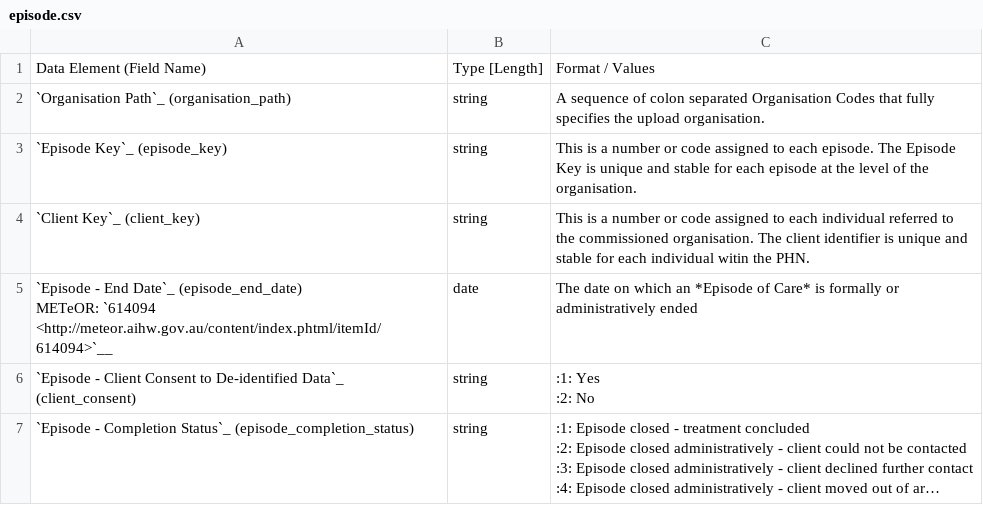
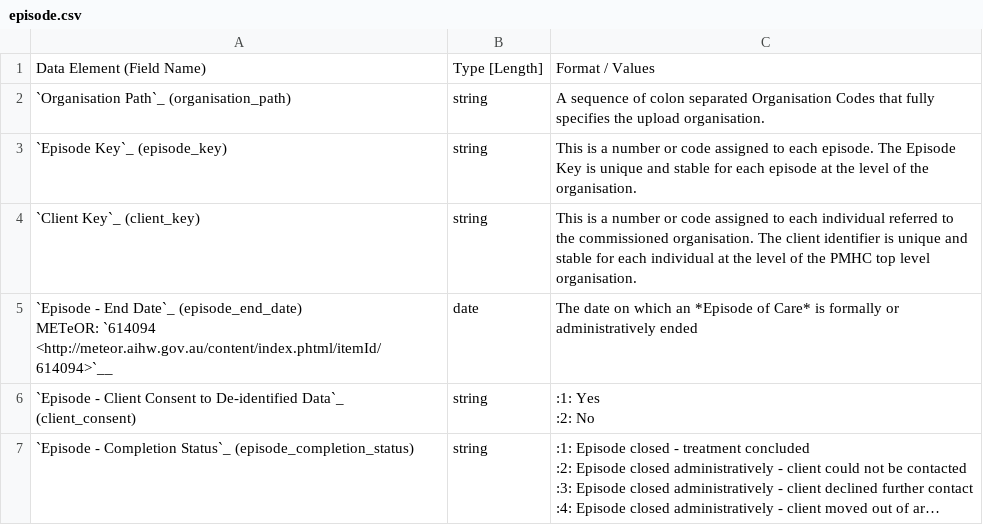
Before and after one commit to strategicdata/pmhc-mds-spec, a CSV file: doc/record/episode.csv, drawn as a sheet; only a part is shown; long unchanged cells end in ….

Commit message:
Update documents

```diff
--- a/doc/record/episode.csv
+++ b/doc/record/episode.csv
@@ -7,5 +7,5 @@
 ",string,"This is a number or code assigned to each episode. The Episode Key is unique and stable for each episode at the level of the organisation."
-"`Client Key`_ (client_key)
-
-",string,"This is a number or code assigned to each individual referred to the commissioned organisation. The client identifier is unique and stable for each individual witin the PHN."
+"`Client Key`_ (client_key)
+
+",string,"This is a number or code assigned to each individual referred to the commissioned organisation. The client identifier is unique and stable for each individual at the level of the PMHC top level organisation."
 "`Episode - End Date`_ (episode_end_date)
```
